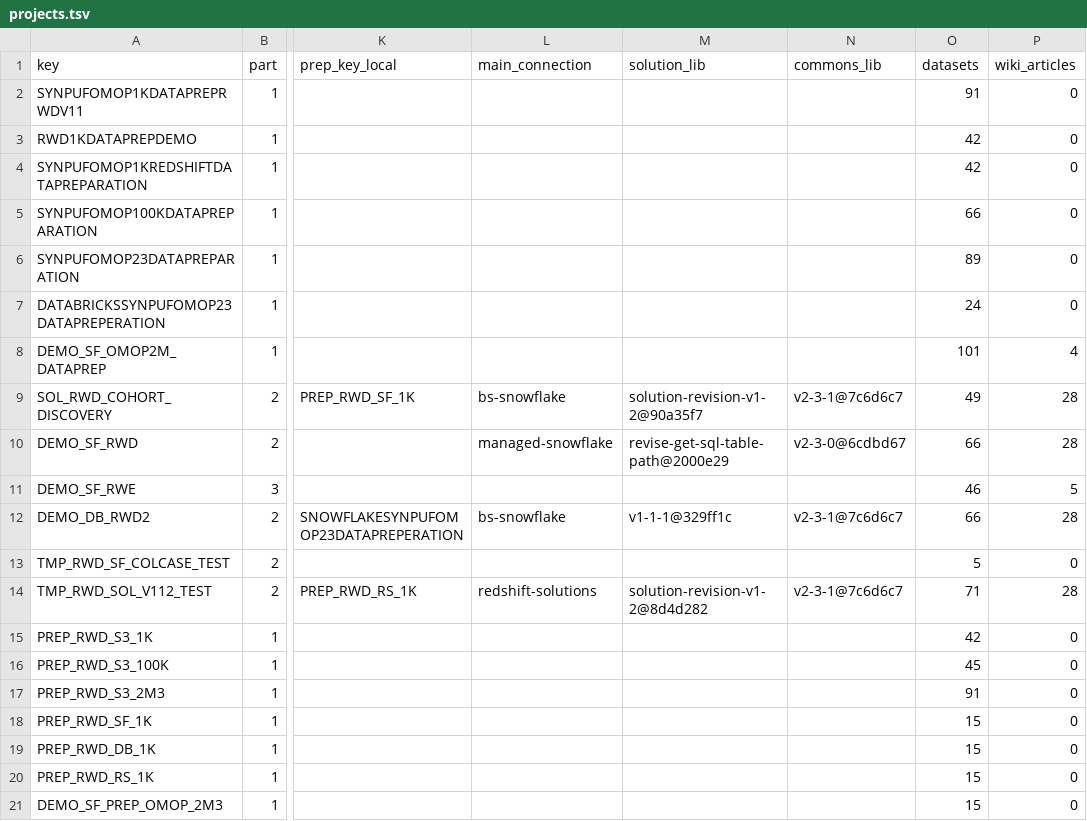
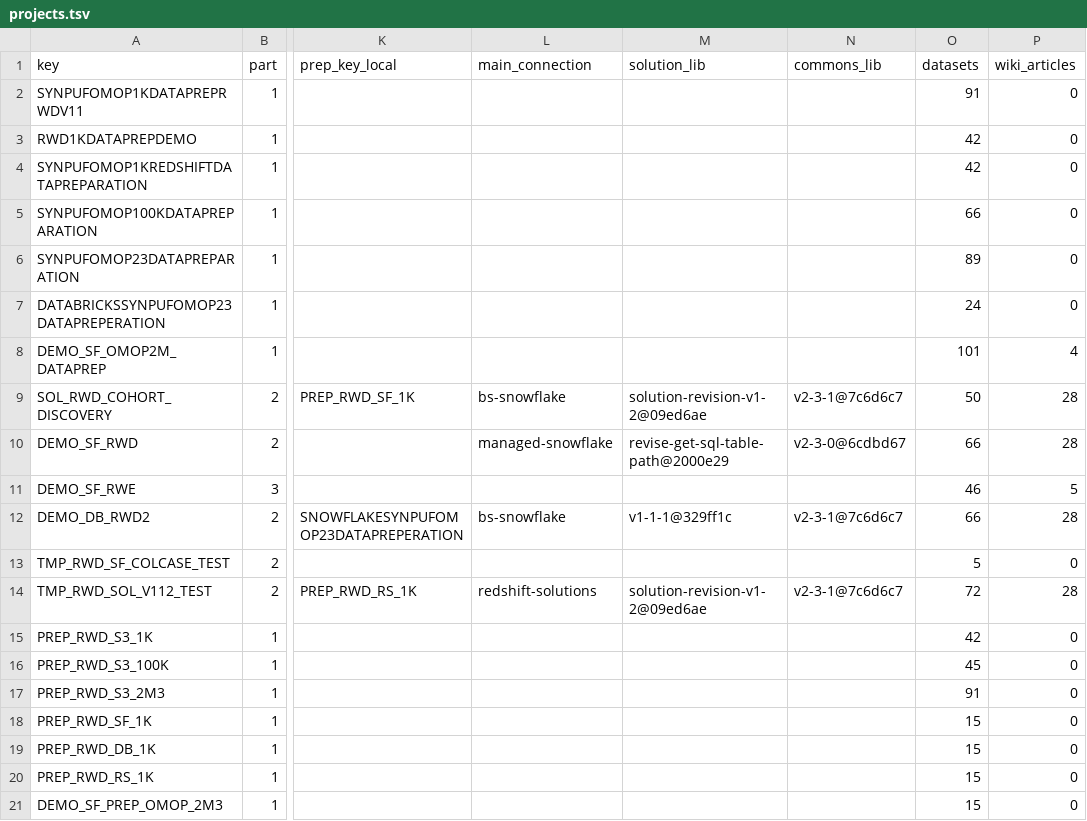
Before and after one commit to lhfudataiku/bs-rwe-assets, a TSV file: .index/projects.tsv, drawn as a sheet; only a part is shown, gaps mark what is left out; the diff names each change by its address in the sheet, - before the commit and + after, or states it on an @@ line.

```diff
--- a/.index/projects.tsv
+++ b/.index/projects.tsv
-M9 (solution_lib): solution-revision-v1-2@90a35f7
+M9 (solution_lib): solution-revision-v1-2@09ed6ae
-O9 (datasets): 49
+O9 (datasets): 50
-M14 (solution_lib): solution-revision-v1-2@8d4d282
+M14 (solution_lib): solution-revision-v1-2@09ed6ae
-O14 (datasets): 71
+O14 (datasets): 72
```
Also changed, not shown: .index/datasets.tsv, 4 other files.
